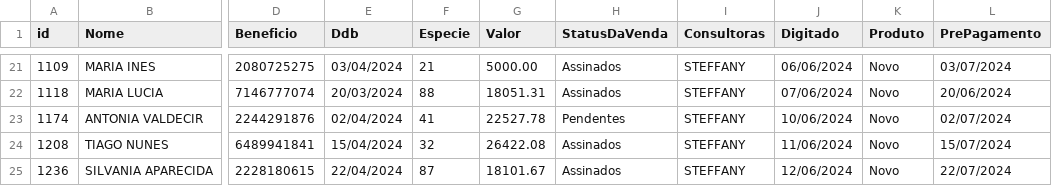
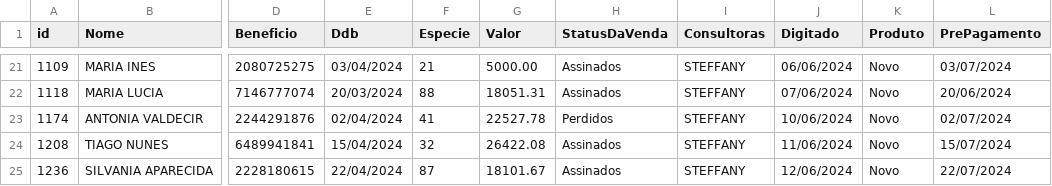
Before and after one commit to sousas2ds/clientes, a CSV file: clientes-steffany.csv, drawn as a sheet; only a part is shown, gaps mark what is left out; the diff names each change by its address in the sheet, - before the commit and + after, or states it on an @@ line.

Commit message:
Atualizando clientes-steffany.csv

```diff
--- a/clientes-steffany.csv
+++ b/clientes-steffany.csv
-H23 (StatusDaVenda): Pendentes
+H23 (StatusDaVenda): Perdidos
```
